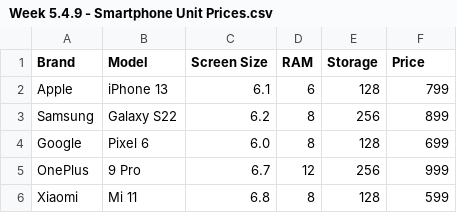
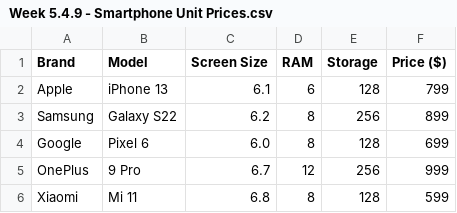
Before and after one commit to m7mad996/a2, a CSV file: Data Science/Week 5.4.9 - Smartphone Unit Prices.csv, drawn as a sheet; only a part is shown.

Commit message:
Week 5.4.9 - Smartphone Unit Prices.csv

```diff
--- a/Data Science/Week 5.4.9 - Smartphone Unit Prices.csv
+++ b/Data Science/Week 5.4.9 - Smartphone Unit Prices.csv
@@ -1,2 +1,2 @@
-"Brand","Model","Screen Size","RAM","Storage","Price"
+"Brand","Model","Screen Size","RAM","Storage","Price ($)"
 "Apple","iPhone 13",6.1,6,128,799
```
